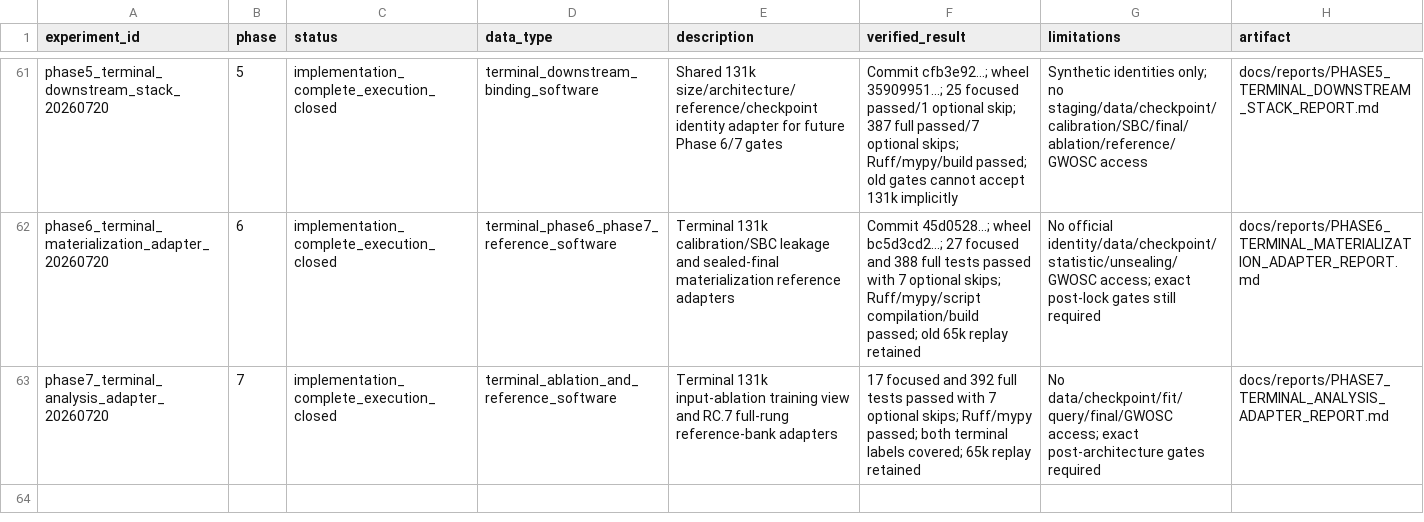
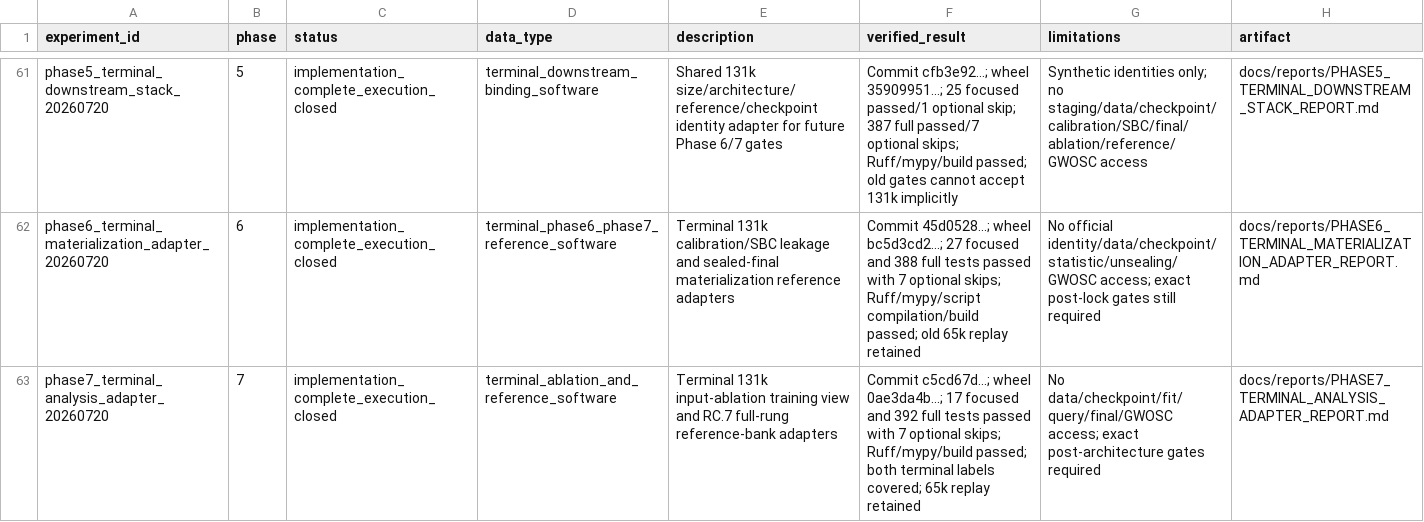
Before and after one commit to lanhung/gw-ampl-est, a CSV file: results/experiment_registry.csv, drawn as a sheet; only a part is shown, gaps mark what is left out.

```diff
--- a/results/experiment_registry.csv
+++ b/results/experiment_registry.csv
@@ -62,2 +62,2 @@ phase5_terminal_downstream_stack_20260720,5,implementation_complete_execution_cl
 phase6_terminal_materialization_adapter_20260720,6,implementation_complete_execution_closed,terminal_phase6_phase7_reference_software,"Terminal 131k calibration/SBC leakage and sealed-final materialization reference adapters","Commit 45d0528...; wheel bc5d3cd2...; 27 focused and 388 full tests passed with 7 optional skips; Ruff/mypy/script compilation/build passed; old 65k replay retained","No official identity/data/checkpoint/statistic/unsealing/GWOSC access; exact post-lock gates still required",docs/reports/PHASE6_TERMINAL_MATERIALIZATION_ADAPTER_REPORT.md
-phase7_terminal_analysis_adapter_20260720,7,implementation_complete_execution_closed,terminal_ablation_and_reference_software,"Terminal 131k input-ablation training view and RC.7 full-rung reference-bank adapters","17 focused and 392 full tests passed with 7 optional skips; Ruff/mypy passed; both terminal labels covered; 65k replay retained","No data/checkpoint/fit/query/final/GWOSC access; exact post-architecture gates required",docs/reports/PHASE7_TERMINAL_ANALYSIS_ADAPTER_REPORT.md
+phase7_terminal_analysis_adapter_20260720,7,implementation_complete_execution_closed,terminal_ablation_and_reference_software,"Terminal 131k input-ablation training view and RC.7 full-rung reference-bank adapters","Commit c5cd67d...; wheel 0ae3da4b...; 17 focused and 392 full tests passed with 7 optional skips; Ruff/mypy/build passed; both terminal labels covered; 65k replay retained","No data/checkpoint/fit/query/final/GWOSC access; exact post-architecture gates required",docs/reports/PHASE7_TERMINAL_ANALYSIS_ADAPTER_REPORT.md
```
Also changed, not shown: 3 other files.
